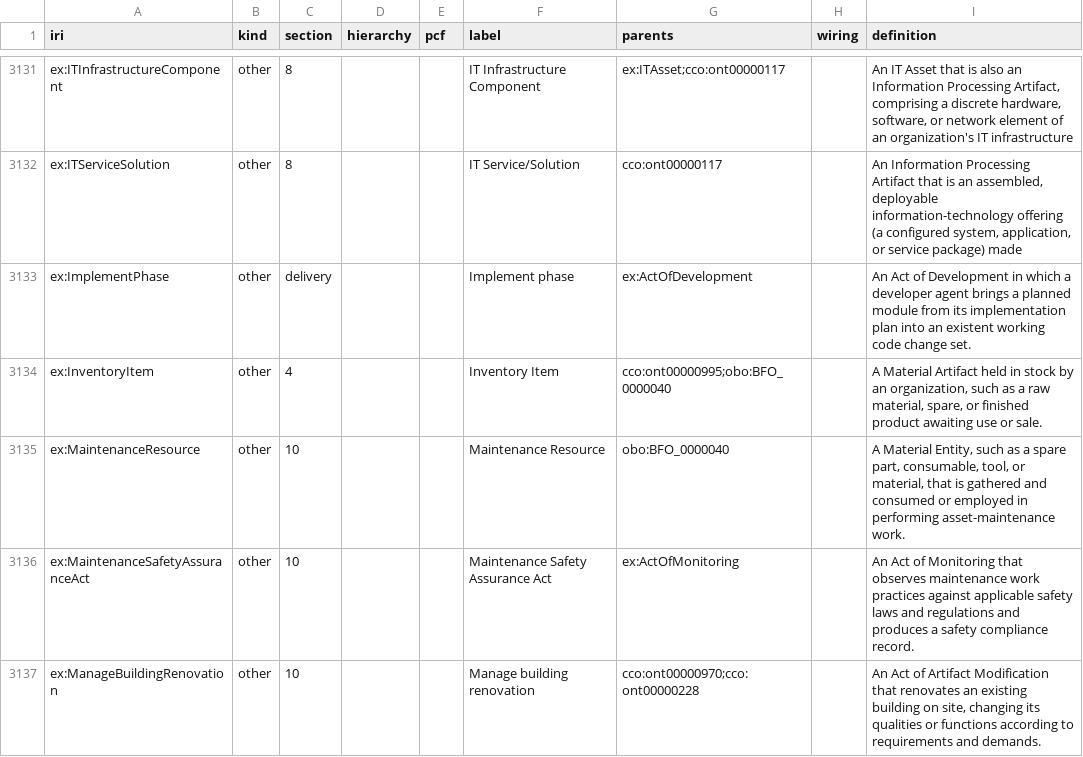
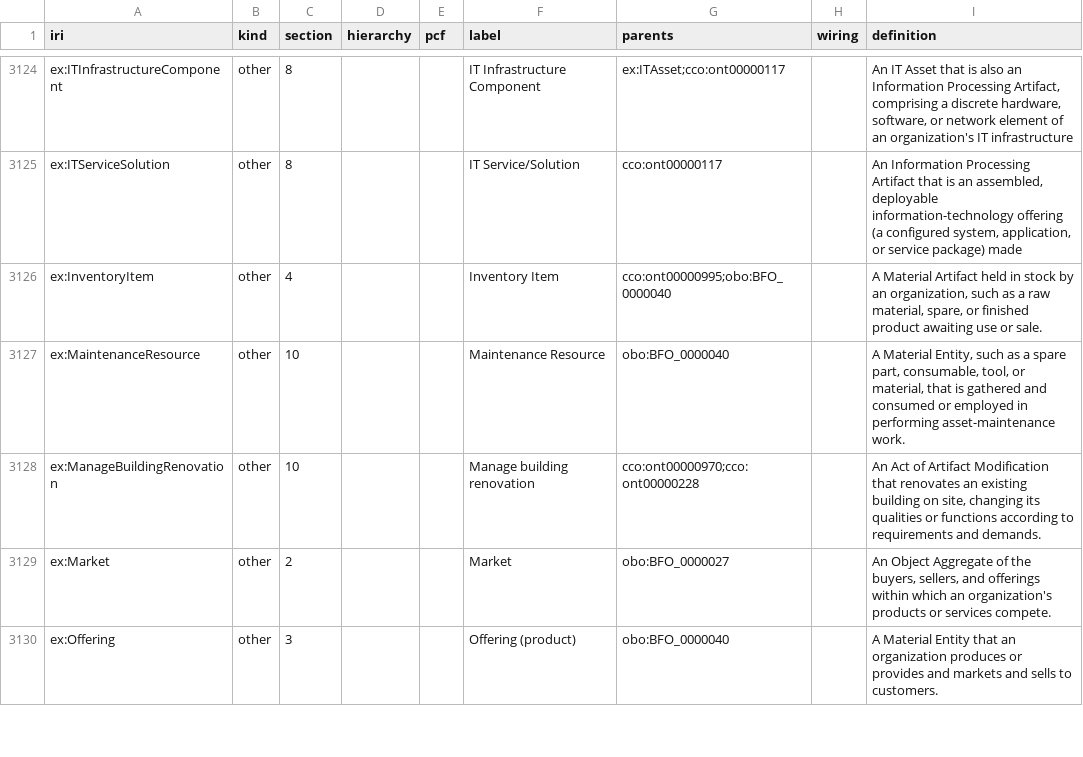
Before and after one commit to Skreen5hot/BusinessProcessOntology, a TSV file: ontology/index/corpus_index.tsv, drawn as a sheet; only a part is shown, gaps mark what is left out; the shorter side is filled out with more unchanged rows; the diff covers the shown part only.

```diff
--- a/ontology/index/corpus_index.tsv
+++ b/ontology/index/corpus_index.tsv
@@ -3132,6 +3125,4 @@ ex:ITInfrastructureComponent	other	8			IT Infrastructure Component	ex:ITAsset;cc
 ex:ITServiceSolution	other	8			IT Service/Solution	cco:ont00000117		An Information Processing Artifact that is an assembled, deployable information-technology offering (a configured system, application, or service package) made
-ex:ImplementPhase	other	delivery			Implement phase	ex:ActOfDevelopment		An Act of Development in which a developer agent brings a planned module from its implementation plan into an existent working code change set.
 ex:InventoryItem	other	4			Inventory Item	cco:ont00000995;obo:BFO_0000040		A Material Artifact held in stock by an organization, such as a raw material, spare, or finished product awaiting use or sale.
 ex:MaintenanceResource	other	10			Maintenance Resource	obo:BFO_0000040		A Material Entity, such as a spare part, consumable, tool, or material, that is gathered and consumed or employed in performing asset-maintenance work.
-ex:MaintenanceSafetyAssuranceAct	other	10			Maintenance Safety Assurance Act	ex:ActOfMonitoring		An Act of Monitoring that observes maintenance work practices against applicable safety laws and regulations and produces a safety compliance record.
 ex:ManageBuildingRenovation	other	10			Manage building renovation	cco:ont00000970;cco:ont00000228		An Act of Artifact Modification that renovates an existing building on site, changing its qualities or functions according to requirements and demands.
```
Also changed, not shown: 12 added rows, 10 removed rows and 4 edited cells elsewhere in this file, 1 other file.
